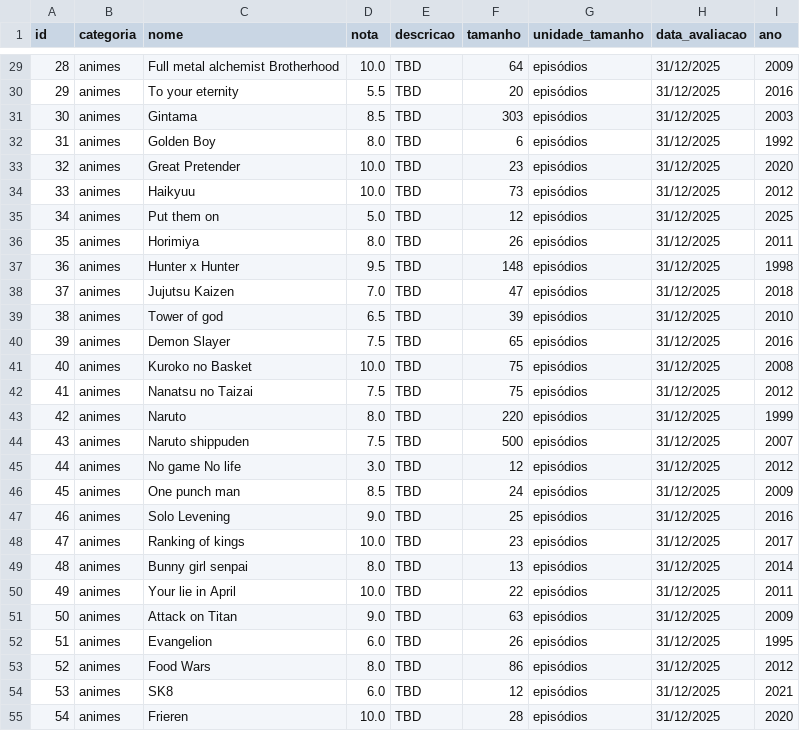
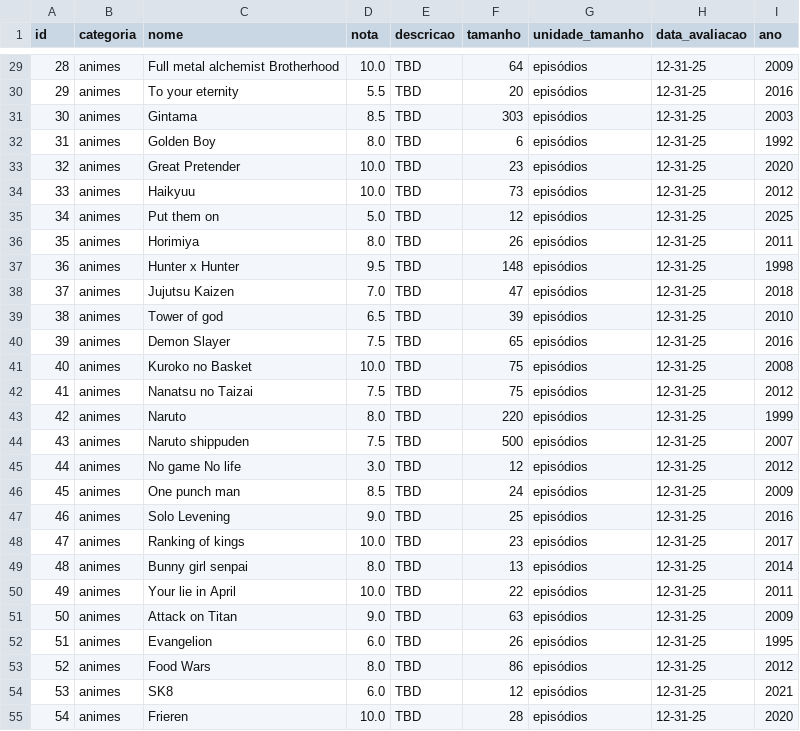
Before and after one commit to vinivaliati/Valist, a CSV file: data.csv, drawn as a sheet; only a part is shown, gaps mark what is left out; the diff covers the shown part only.

```diff
--- a/data.csv
+++ b/data.csv
@@ -29,27 +29,27 @@
-28,animes,Full metal alchemist Brotherhood,10.0,TBD,64,episódios,31/12/2025,2009
-29,animes,To your eternity,5.5,TBD,20,episódios,31/12/2025,2016
-30,animes,Gintama,8.5,TBD,303,episódios,31/12/2025,2003
-31,animes,Golden Boy,8.0,TBD,6,episódios,31/12/2025,1992
-32,animes,Great Pretender,10.0,TBD,23,episódios,31/12/2025,2020
-33,animes,Haikyuu,10.0,TBD,73,episódios,31/12/2025,2012
-34,animes,Put them on,5.0,TBD,12,episódios,31/12/2025,2025
-35,animes,Horimiya,8.0,TBD,26,episódios,31/12/2025,2011
-36,animes,Hunter x Hunter,9.5,TBD,148,episódios,31/12/2025,1998
-37,animes,Jujutsu Kaizen,7.0,TBD,47,episódios,31/12/2025,2018
-38,animes,Tower of god,6.5,TBD,39,episódios,31/12/2025,2010
-39,animes,Demon Slayer,7.5,TBD,65,episódios,31/12/2025,2016
-40,animes,Kuroko no Basket,10.0,TBD,75,episódios,31/12/2025,2008
-41,animes,Nanatsu no Taizai,7.5,TBD,75,episódios,31/12/2025,2012
-42,animes,Naruto,8.0,TBD,220,episódios,31/12/2025,1999
-43,animes,Naruto shippuden,7.5,TBD,500,episódios,31/12/2025,2007
-44,animes,No game No life,3.0,TBD,12,episódios,31/12/2025,2012
-45,animes,One punch man,8.5,TBD,24,episódios,31/12/2025,2009
-46,animes,Solo Levening,9.0,TBD,25,episódios,31/12/2025,2016
-47,animes,Ranking of kings,10.0,TBD,23,episódios,31/12/2025,2017
-48,animes,Bunny girl senpai,8.0,TBD,13,episódios,31/12/2025,2014
-49,animes,Your lie in April,10.0,TBD,22,episódios,31/12/2025,2011
-50,animes,Attack on Titan,9.0,TBD,63,episódios,31/12/2025,2009
-51,animes,Evangelion,6.0,TBD,26,episódios,31/12/2025,1995
-52,animes,Food Wars,8.0,TBD,86,episódios,31/12/2025,2012
-53,animes,SK8,6.0,TBD,12,episódios,31/12/2025,2021
-54,animes,Frieren,10.0,TBD,28,episódios,31/12/2025,2020
+28,animes,Full metal alchemist Brotherhood,10.0,TBD,64,episódios,12-31-25,2009
+29,animes,To your eternity,5.5,TBD,20,episódios,12-31-25,2016
+30,animes,Gintama,8.5,TBD,303,episódios,12-31-25,2003
+31,animes,Golden Boy,8.0,TBD,6,episódios,12-31-25,1992
+32,animes,Great Pretender,10.0,TBD,23,episódios,12-31-25,2020
+33,animes,Haikyuu,10.0,TBD,73,episódios,12-31-25,2012
+34,animes,Put them on,5.0,TBD,12,episódios,12-31-25,2025
+35,animes,Horimiya,8.0,TBD,26,episódios,12-31-25,2011
+36,animes,Hunter x Hunter,9.5,TBD,148,episódios,12-31-25,1998
+37,animes,Jujutsu Kaizen,7.0,TBD,47,episódios,12-31-25,2018
+38,animes,Tower of god,6.5,TBD,39,episódios,12-31-25,2010
+39,animes,Demon Slayer,7.5,TBD,65,episódios,12-31-25,2016
+40,animes,Kuroko no Basket,10.0,TBD,75,episódios,12-31-25,2008
+41,animes,Nanatsu no Taizai,7.5,TBD,75,episódios,12-31-25,2012
+42,animes,Naruto,8.0,TBD,220,episódios,12-31-25,1999
+43,animes,Naruto shippuden,7.5,TBD,500,episódios,12-31-25,2007
+44,animes,No game No life,3.0,TBD,12,episódios,12-31-25,2012
+45,animes,One punch man,8.5,TBD,24,episódios,12-31-25,2009
+46,animes,Solo Levening,9.0,TBD,25,episódios,12-31-25,2016
+47,animes,Ranking of kings,10.0,TBD,23,episódios,12-31-25,2017
+48,animes,Bunny girl senpai,8.0,TBD,13,episódios,12-31-25,2014
+49,animes,Your lie in April,10.0,TBD,22,episódios,12-31-25,2011
+50,animes,Attack on Titan,9.0,TBD,63,episódios,12-31-25,2009
+51,animes,Evangelion,6.0,TBD,26,episódios,12-31-25,1995
+52,animes,Food Wars,8.0,TBD,86,episódios,12-31-25,2012
+53,animes,SK8,6.0,TBD,12,episódios,12-31-25,2021
+54,animes,Frieren,10.0,TBD,28,episódios,12-31-25,2020
```
Also changed, not shown: 105 edited cells elsewhere in this file, 1 other file.
